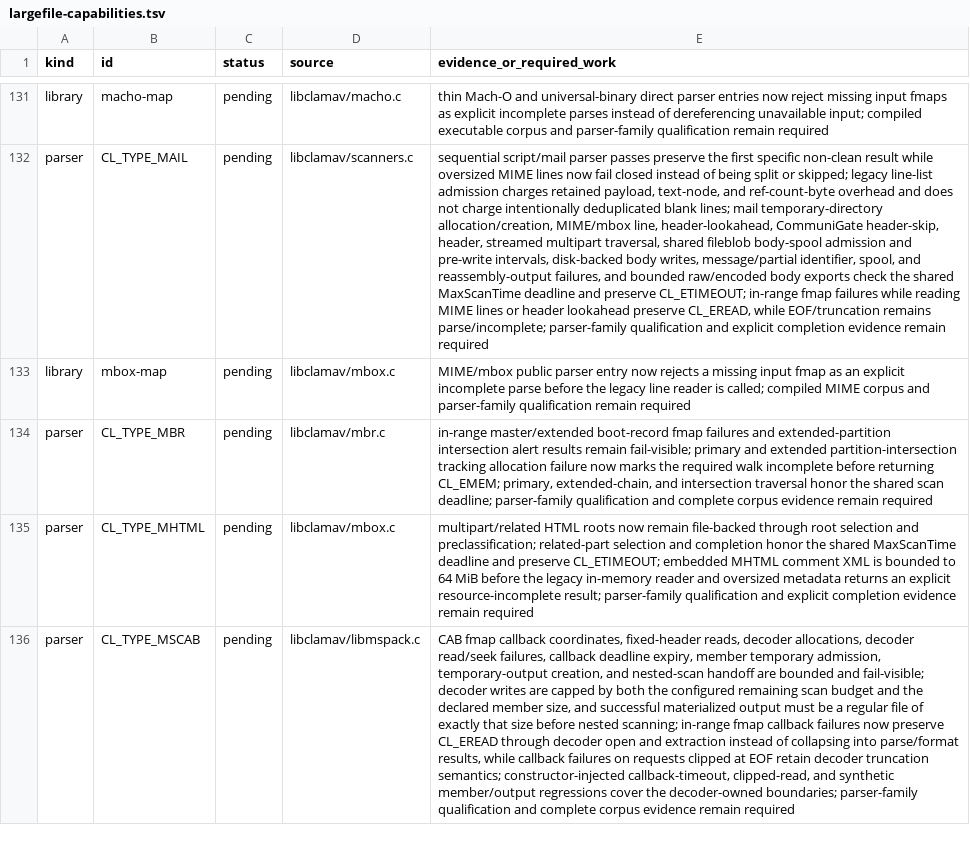
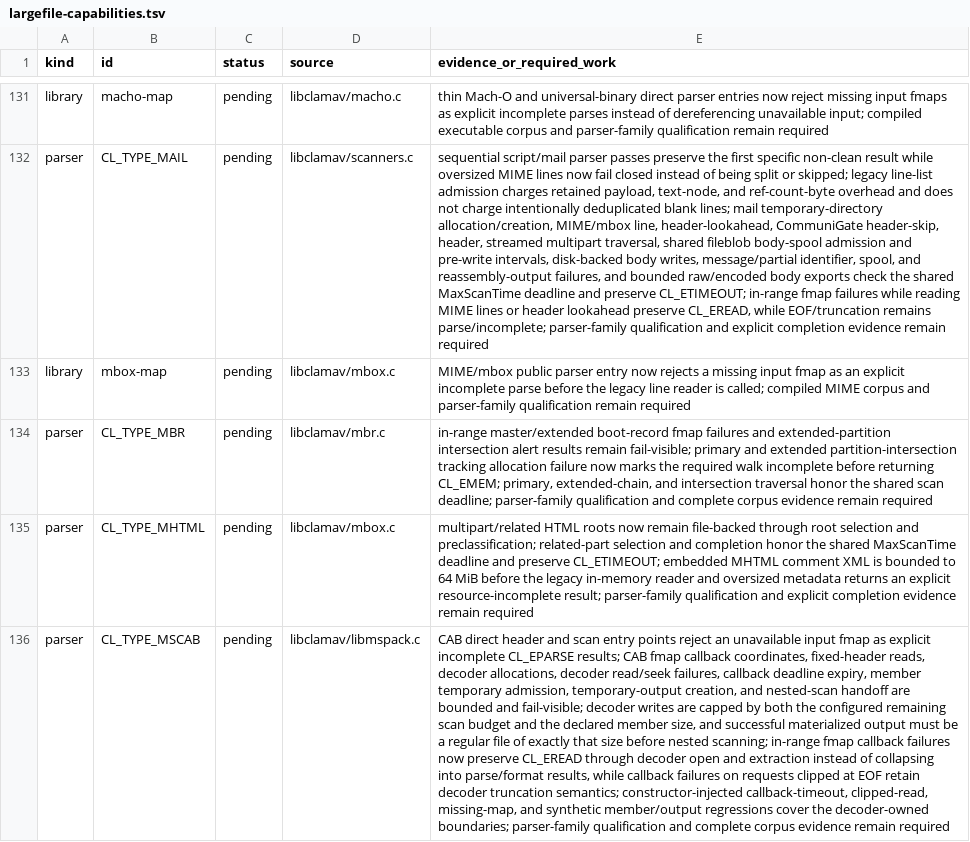
Before and after one commit to NeonGameStudios/ClamAV-32gb, a TSV file: docs/largefile-capabilities.tsv, drawn as a sheet; only a part is shown, gaps mark what is left out; the diff covers the shown part only; the diff names each change by its address in the sheet, - before the commit and + after, or states it on an @@ line.

Commit message:
Harden CAB and CHM missing-map entry points

```diff
--- a/docs/largefile-capabilities.tsv
+++ b/docs/largefile-capabilities.tsv
-E136 (evidence_or_required_work): CAB fmap callback coordinates, fixed-header reads, decoder allocations, decoder read/seek failures, callback deadline expiry, member temporary admission, temporary-output creation, and nested-scan handoff are bounded and fail-visible; decoder writes are capped by both the configured remaining scan budget and the declared member size, and successful materialized output must be a regular file of exactly that size before nested scanning; in-range fmap callback failures now preserve CL_EREAD through decoder open and extraction instead of collapsing into parse/format results, while callback failures on requests clipped at EOF retain decoder truncation semantics; constructor-injected callback-timeout, clipped-read, and synthetic…
+E136 (evidence_or_required_work): CAB direct header and scan entry points reject an unavailable input fmap as explicit incomplete CL_EPARSE results; CAB fmap callback coordinates, fixed-header reads, decoder allocations, decoder read/seek failures, callback deadline expiry, member temporary admission, temporary-output creation, and nested-scan handoff are bounded and fail-visible; decoder writes are capped by both the configured remaining scan budget and the declared member size, and successful materialized output must be a regular file of exactly that size before nested scanning; in-range fmap callback failures now preserve CL_EREAD through decoder open and extraction instead of collapsing into parse/format results, while callback failures on requests clipped at EOF retain decoder truncation semantics; constructor-injected callback-timeout, clipped-read, missing-map, and synthetic…
```
Also changed, not shown: 1 edited cell elsewhere in this file, 6 other files.
